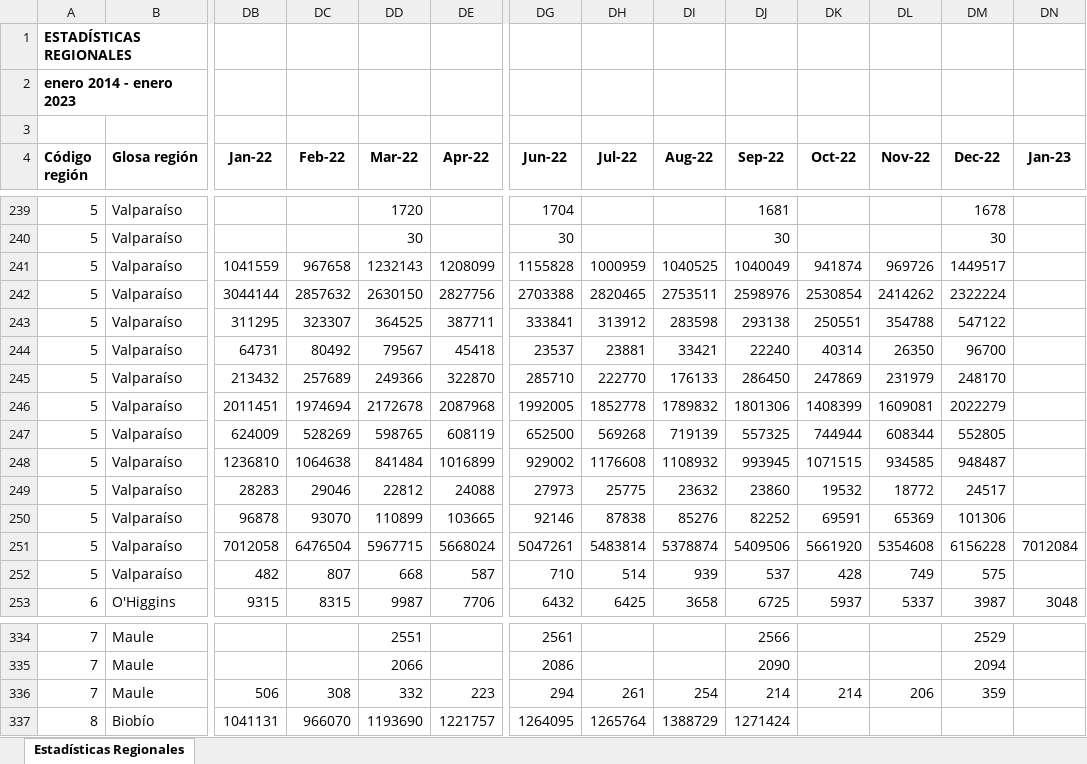
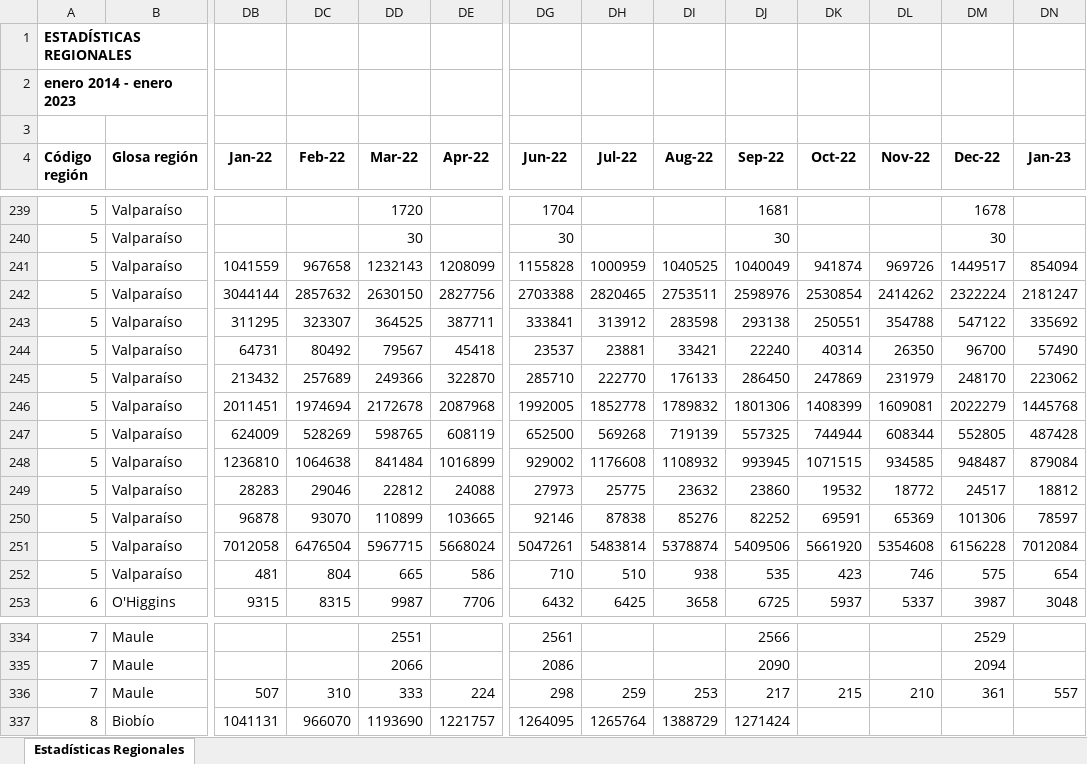
Before and after one commit to Sud-Austral/EstadisticasRegionales, an Excel workbook: Estadísticas Regionales/estadísticas-regionales.xlsx, sheet Estadísticas Regionales, drawn as a sheet; only a part is shown, gaps mark what is left out; values as stored, in another font and other column widths than the file's, no borders; the diff covers the shown part only; the diff names each change by its address in the sheet, - before the commit and + after, or states it on an @@ line.

```diff
--- a/Estadísticas Regionales/estadísticas-regionales.xlsx (sheet Estadísticas Regionales)
+++ b/Estadísticas Regionales/estadísticas-regionales.xlsx (sheet Estadísticas Regionales)
-DN241 (Jan-23): (empty)
+DN241 (Jan-23): 854094
-DN242 (Jan-23): (empty)
+DN242 (Jan-23): 2181247
-DN243 (Jan-23): (empty)
+DN243 (Jan-23): 335692
-DN244 (Jan-23): (empty)
+DN244 (Jan-23): 57490
-DN245 (Jan-23): (empty)
+DN245 (Jan-23): 223062
-DN246 (Jan-23): (empty)
+DN246 (Jan-23): 1445768
-DN247 (Jan-23): (empty)
+DN247 (Jan-23): 487428
-DN248 (Jan-23): (empty)
+DN248 (Jan-23): 879084
-DN249 (Jan-23): (empty)
+DN249 (Jan-23): 18812
-DN250 (Jan-23): (empty)
+DN250 (Jan-23): 78597
-DB252 (Jan-22): 482
+DB252 (Jan-22): 481
-DC252 (Feb-22): 807
+DC252 (Feb-22): 804
-DD252 (Mar-22): 668
+DD252 (Mar-22): 665
-DE252 (Apr-22): 587
+DE252 (Apr-22): 586
-DH252 (Jul-22): 514
+DH252 (Jul-22): 510
-DI252 (Aug-22): 939
+DI252 (Aug-22): 938
-DJ252 (Sep-22): 537
+DJ252 (Sep-22): 535
-DK252 (Oct-22): 428
+DK252 (Oct-22): 423
-DL252 (Nov-22): 749
+DL252 (Nov-22): 746
-DN252 (Jan-23): (empty)
+DN252 (Jan-23): 654
-DB336 (Jan-22): 506
+DB336 (Jan-22): 507
-DC336 (Feb-22): 308
+DC336 (Feb-22): 310
-DD336 (Mar-22): 332
+DD336 (Mar-22): 333
-DE336 (Apr-22): 223
+DE336 (Apr-22): 224
-DG336 (Jun-22): 294
+DG336 (Jun-22): 298
-DH336 (Jul-22): 261
+DH336 (Jul-22): 259
-DI336 (Aug-22): 254
+DI336 (Aug-22): 253
-DJ336 (Sep-22): 214
+DJ336 (Sep-22): 217
-DK336 (Oct-22): 214
+DK336 (Oct-22): 215
-DL336 (Nov-22): 206
+DL336 (Nov-22): 210
-DM336 (Dec-22): 359
+DM336 (Dec-22): 361
-DN336 (Jan-23): (empty)
+DN336 (Jan-23): 557
```
Also changed, not shown: 98 edited cells elsewhere in this sheet, Estadísticas Regionales/descriptor-de-campos.xlsx.
